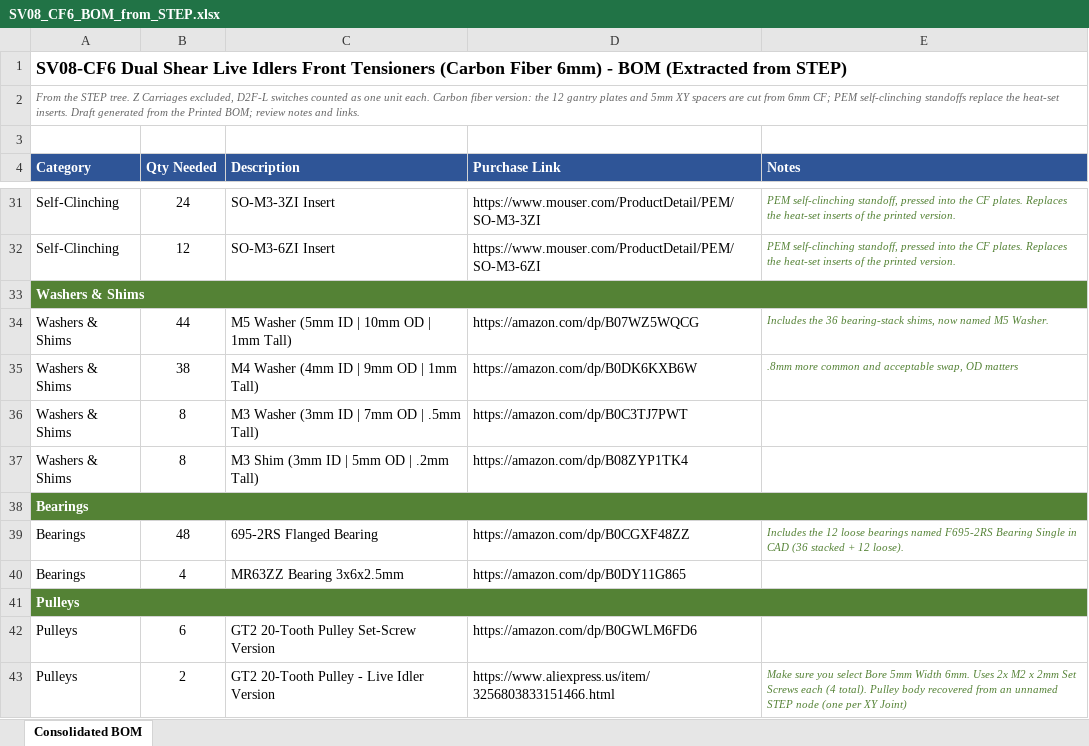
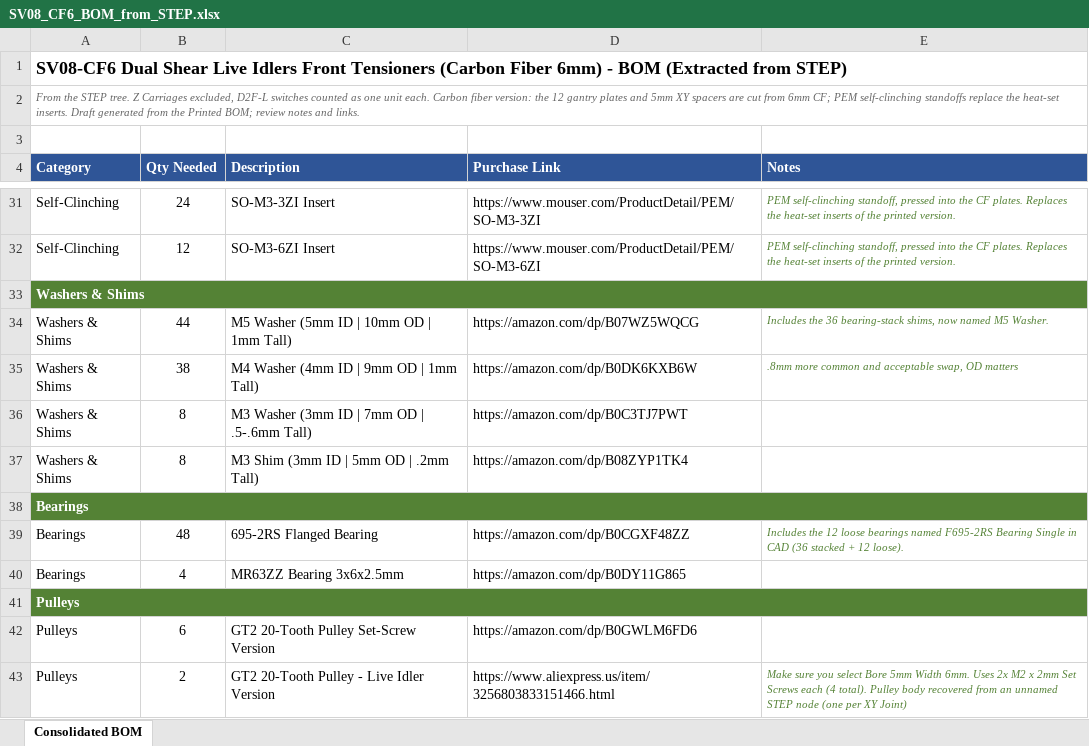
Before and after one commit to MASantangelo/SV08-Enhanced-Gantry-Projects, an Excel workbook: CF Version/SV08_CF6_BOM_from_STEP.xlsx, sheet Consolidated BOM, drawn as a sheet; only a part is shown, gaps mark what is left out; values as stored, in another font and other column widths than the file's, no borders; the diff names each change by its address in the sheet, - before the commit and + after, or states it on an @@ line.

```diff
--- a/CF Version/SV08_CF6_BOM_from_STEP.xlsx (sheet Consolidated BOM)
+++ b/CF Version/SV08_CF6_BOM_from_STEP.xlsx (sheet Consolidated BOM)
-C36 (Description): M3 Washer (3mm ID | 7mm OD | .5mm Tall)
+C36 (Description): M3 Washer (3mm ID | 7mm OD | .5-.6mm Tall)
```
Also changed, not shown: Metal Version/SV08_M5_BOM_from_STEP.xlsx, 33 other files.
